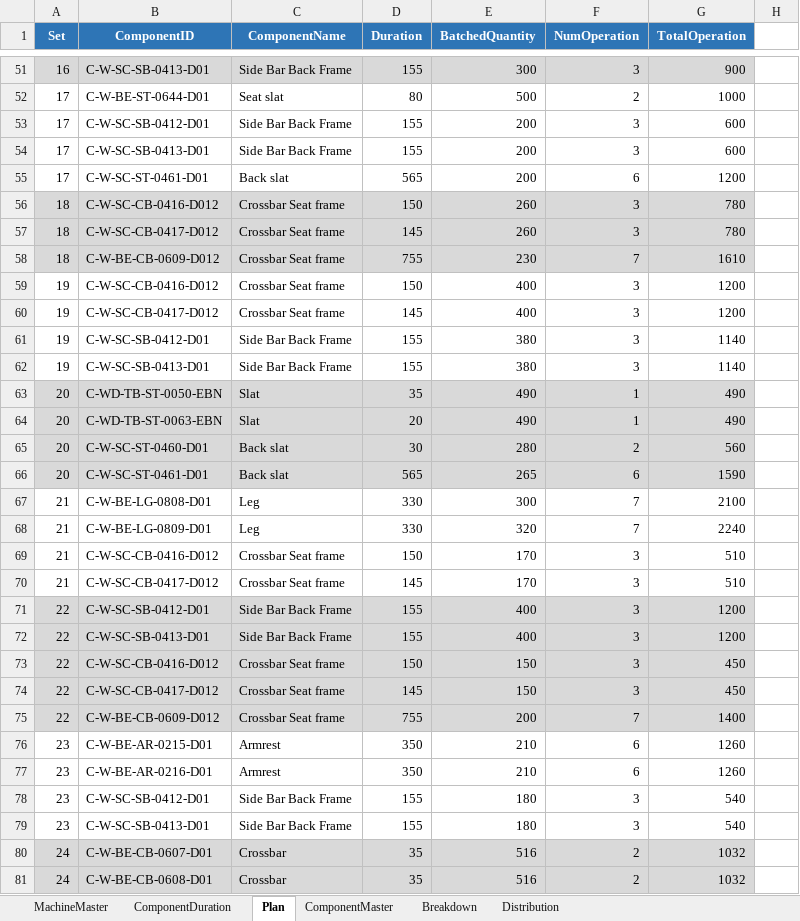
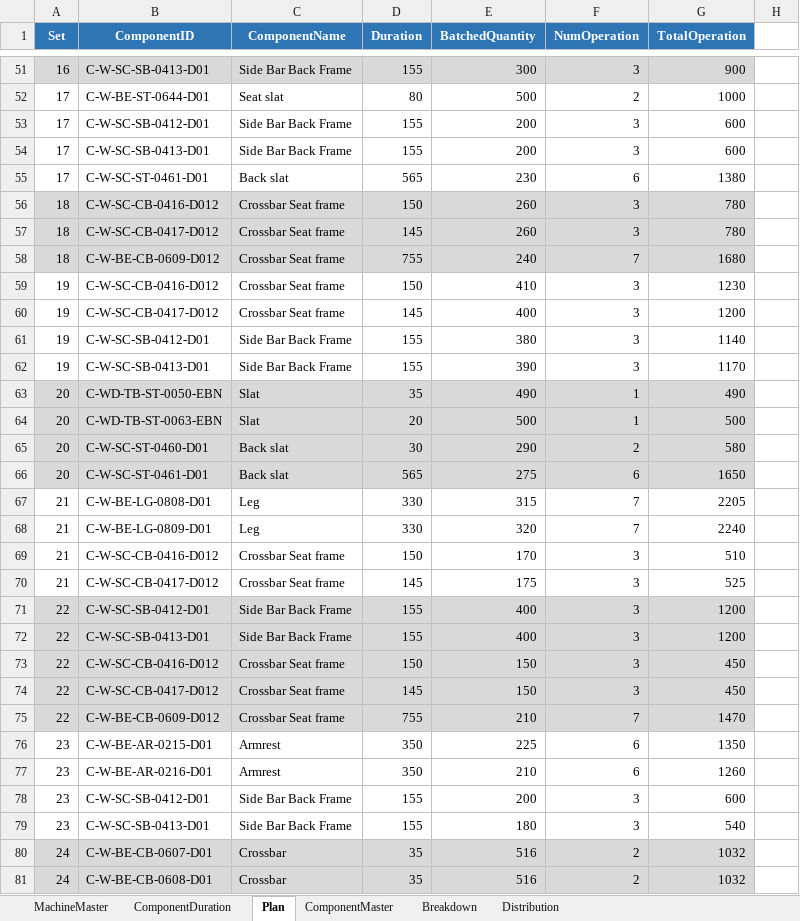
Before and after one commit to dunnbebes/Thesis, an Excel workbook: DATA/DataMaster.xlsx, sheet Plan, drawn as a sheet; only a part is shown, gaps mark what is left out; values as stored, in another font and other column widths than the file's, no borders; the diff covers the shown part only; the diff names each change by its address in the sheet, - before the commit and + after, or states it on an @@ line.

```diff
--- a/DATA/DataMaster.xlsx (sheet Plan)
+++ b/DATA/DataMaster.xlsx (sheet Plan)
-E55 (BatchedQuantity): 200
+E55 (BatchedQuantity): 230
-G55 (TotalOperation): 1200
+G55 (TotalOperation): 1380
-E58 (BatchedQuantity): 230
+E58 (BatchedQuantity): 240
-G58 (TotalOperation): 1610
+G58 (TotalOperation): 1680
-E59 (BatchedQuantity): 400
+E59 (BatchedQuantity): 410
-G59 (TotalOperation): 1200
+G59 (TotalOperation): 1230
-E62 (BatchedQuantity): 380
+E62 (BatchedQuantity): 390
-G62 (TotalOperation): 1140
+G62 (TotalOperation): 1170
-E64 (BatchedQuantity): 490
+E64 (BatchedQuantity): 500
-G64 (TotalOperation): 490
+G64 (TotalOperation): 500
-E65 (BatchedQuantity): 280
+E65 (BatchedQuantity): 290
-G65 (TotalOperation): 560
+G65 (TotalOperation): 580
-E66 (BatchedQuantity): 265
+E66 (BatchedQuantity): 275
-G66 (TotalOperation): 1590
+G66 (TotalOperation): 1650
-E67 (BatchedQuantity): 300
+E67 (BatchedQuantity): 315
-G67 (TotalOperation): 2100
+G67 (TotalOperation): 2205
-E70 (BatchedQuantity): 170
+E70 (BatchedQuantity): 175
-G70 (TotalOperation): 510
+G70 (TotalOperation): 525
-E75 (BatchedQuantity): 200
+E75 (BatchedQuantity): 210
-G75 (TotalOperation): 1400
+G75 (TotalOperation): 1470
-E76 (BatchedQuantity): 210
+E76 (BatchedQuantity): 225
-G76 (TotalOperation): 1260
+G76 (TotalOperation): 1350
-E78 (BatchedQuantity): 180
+E78 (BatchedQuantity): 200
-G78 (TotalOperation): 540
+G78 (TotalOperation): 600
```
Also changed, not shown: 108 edited cells elsewhere in this sheet, 42 other files.
